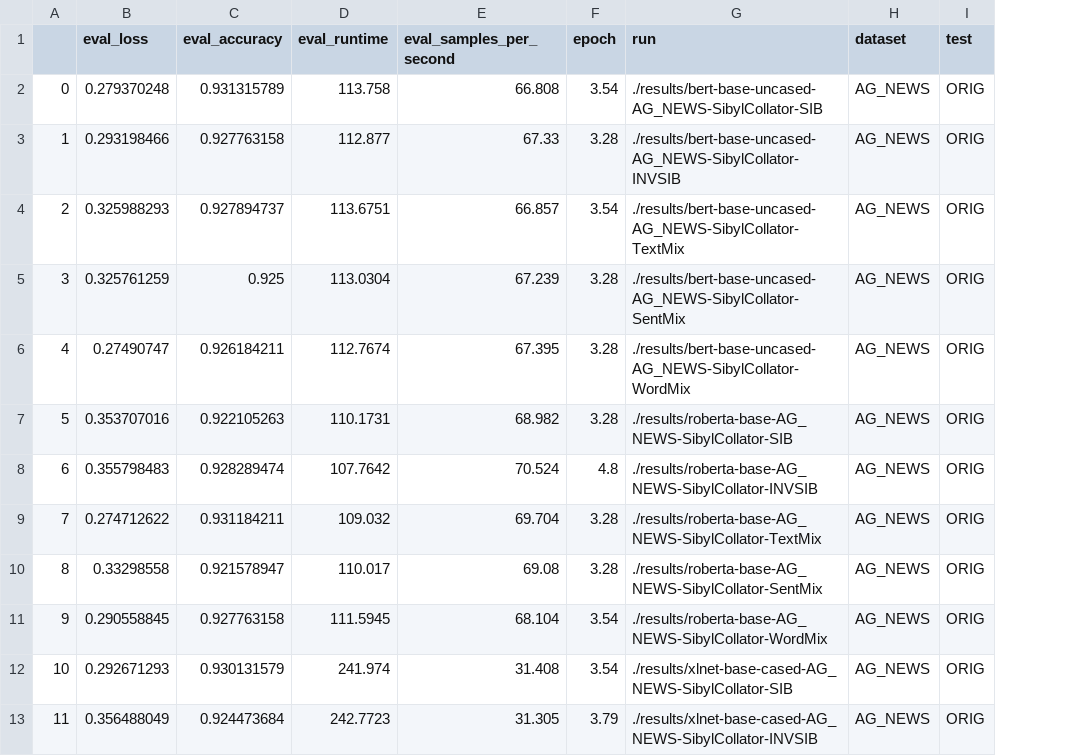
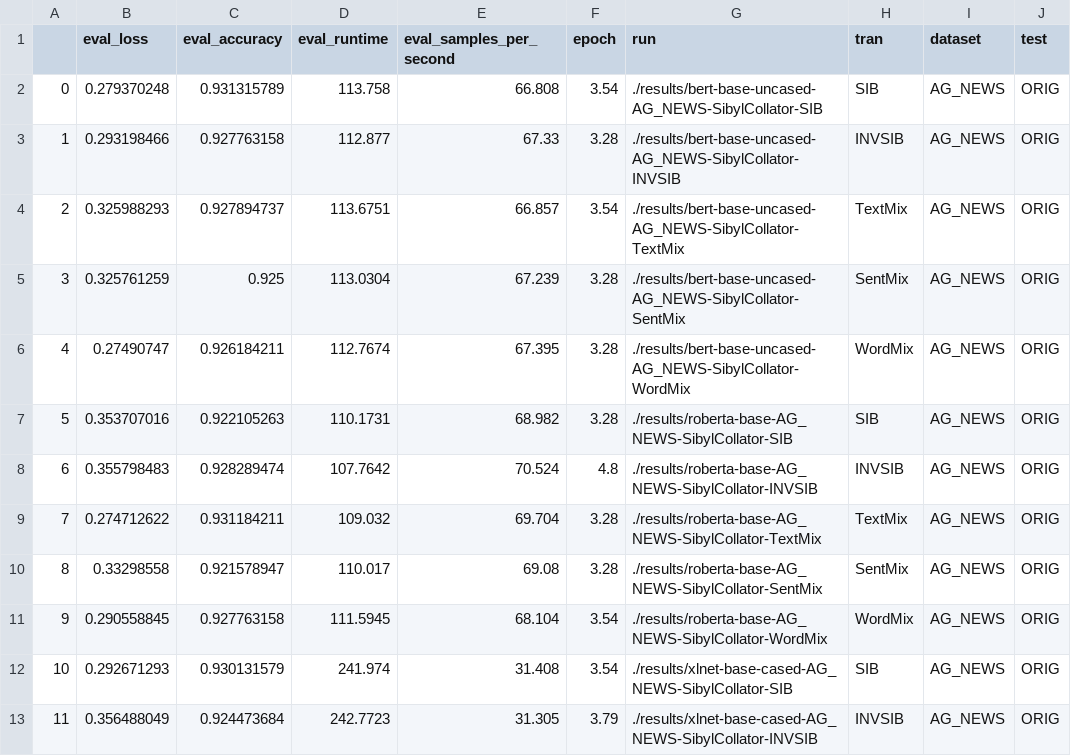
Before and after one commit to asakhala921/Sibyl_eval, a CSV file: train_reducemix_results.csv, drawn as a sheet; only a part is shown; the diff names each change by its address in the sheet, - before the commit and + after, or states it on an @@ line.

Commit message:
reducemix viz

```diff
--- a/train_reducemix_results.csv
+++ b/train_reducemix_results.csv
+column H (tran), rows 2-13: SIB | INVSIB | TextMix | SentMix | WordMix | SIB | INVSIB | TextMix | SentMix | WordMix | SIB | INVSIB
```
Also changed, not shown: 1 other file.
